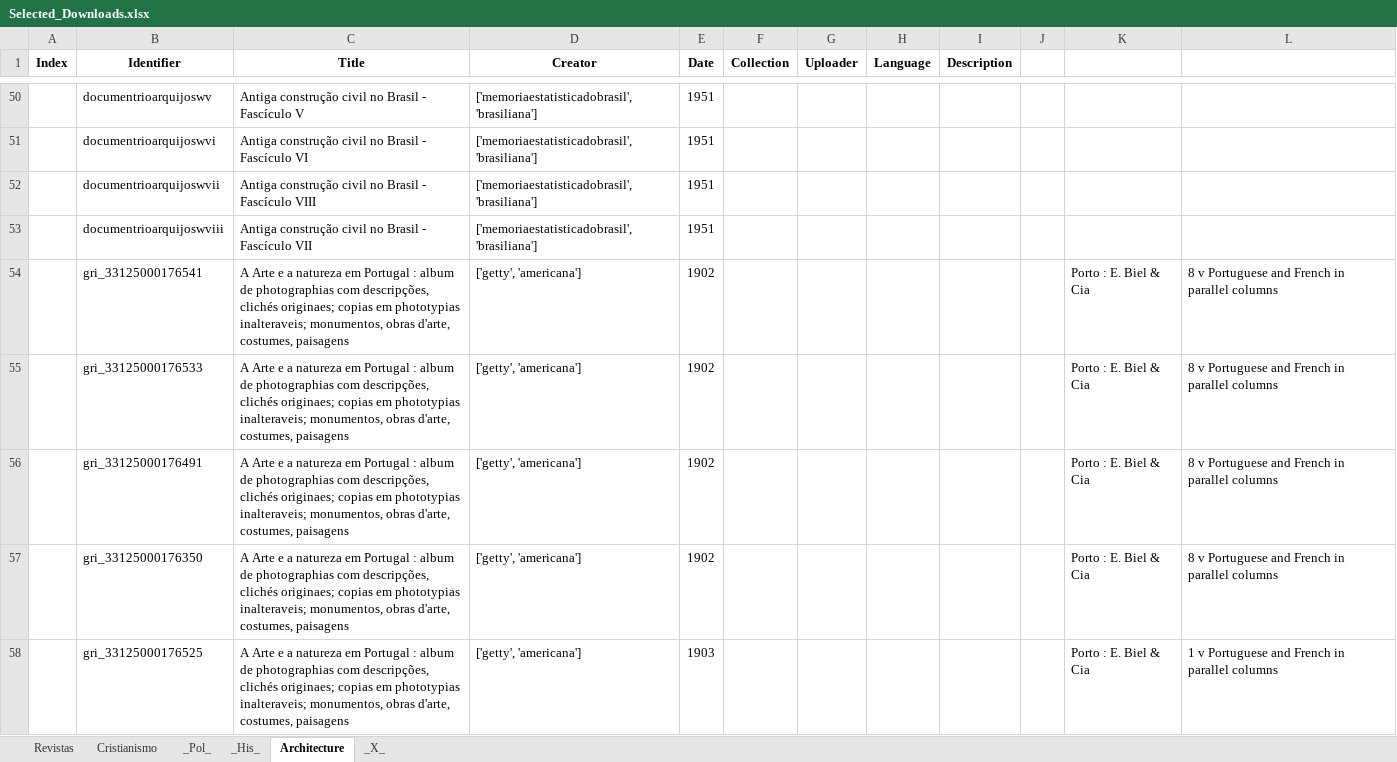
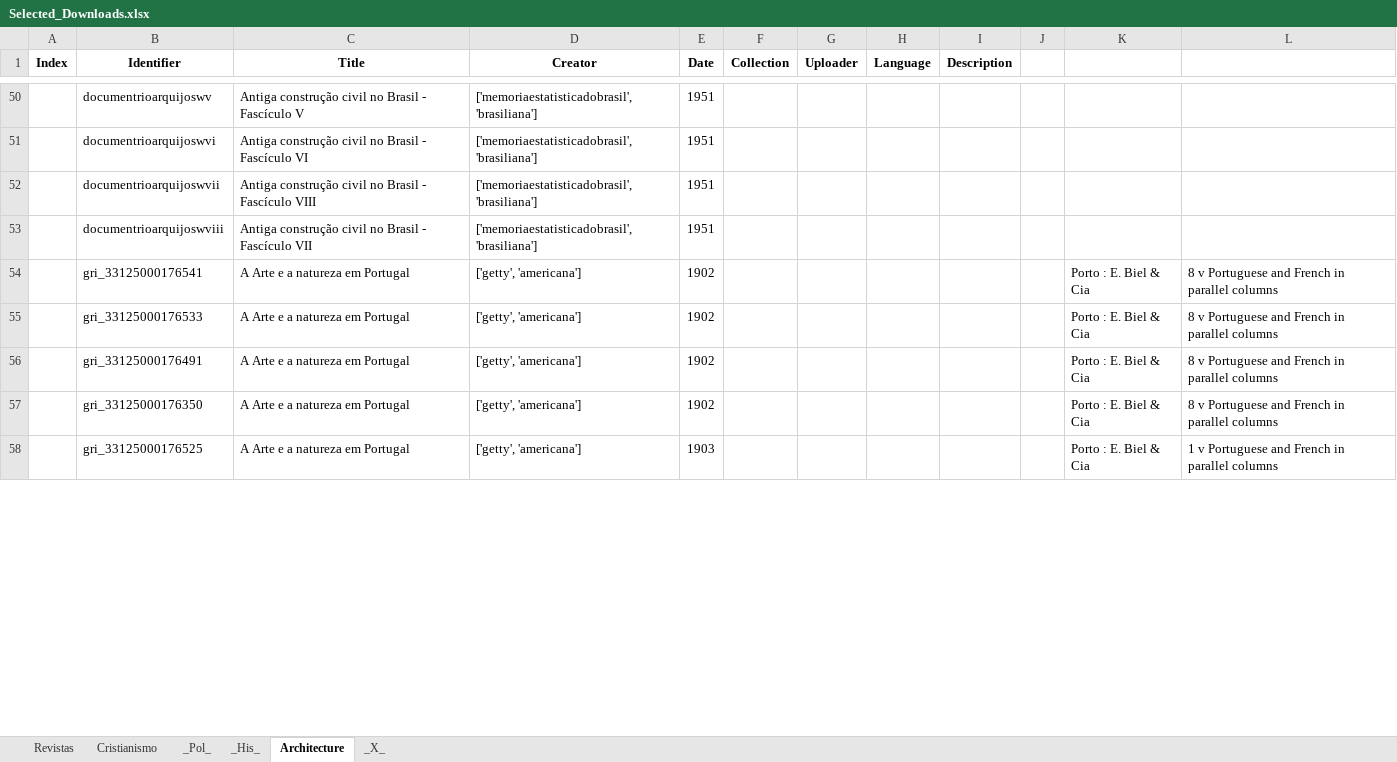
Before and after one commit to GabrielCalheiros/Archive-Skrapper, an Excel workbook: Selected_Downloads.xlsx, sheet Architecture, drawn as a sheet; only a part is shown, gaps mark what is left out; values as stored, in another font and other column widths than the file's, no borders; the diff covers the shown part only; the diff names each change by its address in the sheet, - before the commit and + after, or states it on an @@ line.

```diff
--- a/Selected_Downloads.xlsx (sheet Architecture)
+++ b/Selected_Downloads.xlsx (sheet Architecture)
-C54:C58 (Title): …em Portugal : album de photographias com descripções, clichés originaes; copias em phototypias inalteraveis; monumentos, obras d'arte, costumes, paisagens
+C54:C58 (Title): …em Portugal
```
Also changed, not shown: 10 edited cells elsewhere in this sheet, sheet _X_, sheet _Pol_, sheet _His_, sheet Cristianismo, 7 other files.
